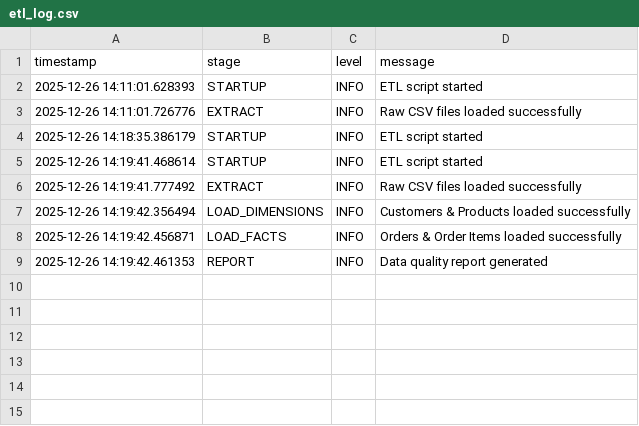
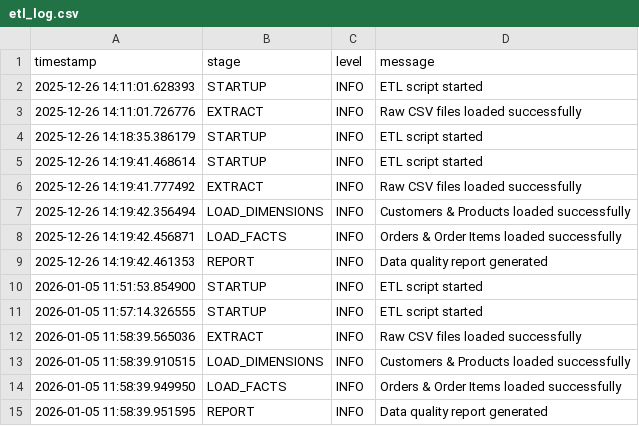
Before and after one commit to ashacherry/bitsom_ba_25071886-fleximart-data-architecture, a CSV file: part1-database-etl/etl_log.csv, drawn as a sheet.

Commit message:
Initial submission: FlexiMart Data Architecture project

```diff
--- a/part1-database-etl/etl_log.csv
+++ b/part1-database-etl/etl_log.csv
@@ -9 +9,7 @@ timestamp,stage,level,message
 2025-12-26 14:19:42.461353,REPORT,INFO,Data quality report generated
+2026-01-05 11:51:53.854900,STARTUP,INFO,ETL script started
+2026-01-05 11:57:14.326555,STARTUP,INFO,ETL script started
+2026-01-05 11:58:39.565036,EXTRACT,INFO,Raw CSV files loaded successfully
+2026-01-05 11:58:39.910515,LOAD_DIMENSIONS,INFO,Customers & Products loaded successfully
+2026-01-05 11:58:39.949950,LOAD_FACTS,INFO,Orders & Order Items loaded successfully
+2026-01-05 11:58:39.951595,REPORT,INFO,Data quality report generated
```
Also changed, not shown: 1 other file.
